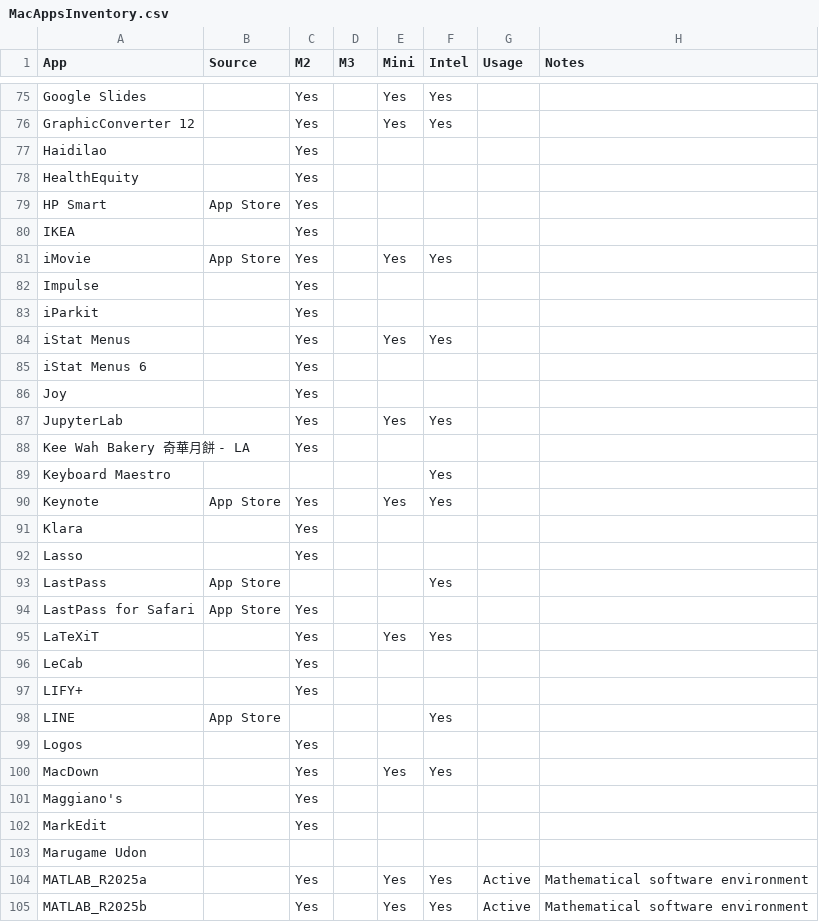
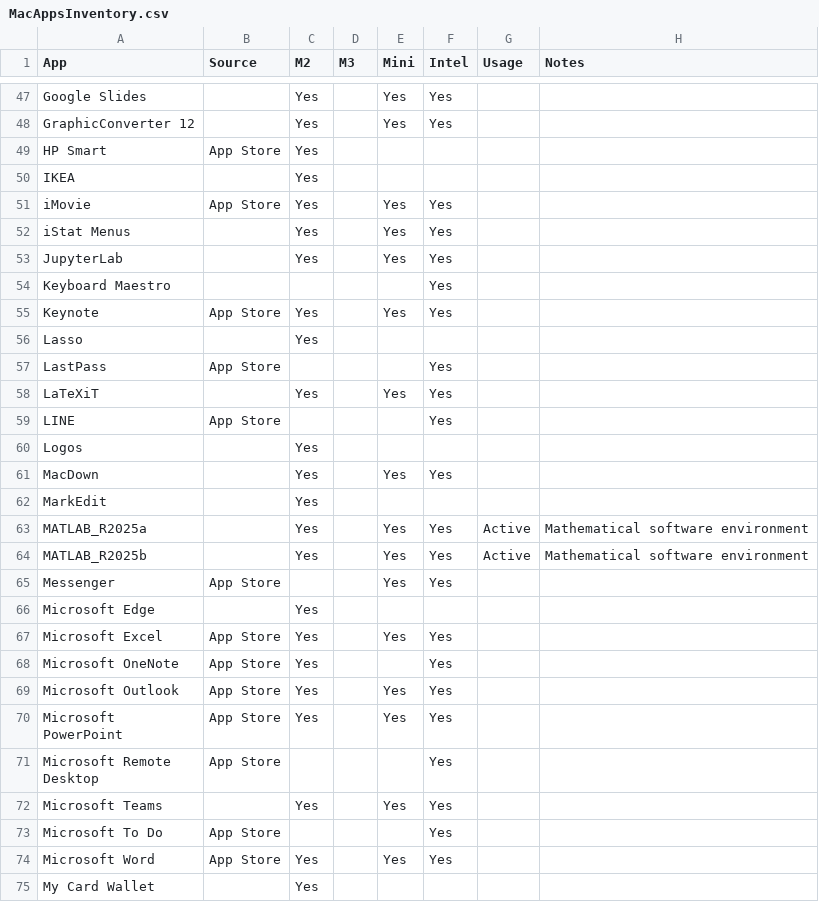
Before and after one commit to fjhickernell/SharedConfigs, a CSV file: MacApps/MacAppsInventory.csv, drawn as a sheet; only a part is shown, gaps mark what is left out; the shorter side is filled out with more unchanged rows; the diff covers the shown part only; the diff names each change by its address in the sheet, - before the commit and + after, or states it on an @@ line.

```diff
--- a/MacApps/MacAppsInventory.csv
+++ b/MacApps/MacAppsInventory.csv
-row 77: Haidilao |  | Yes
-row 78: HealthEquity |  | Yes
-row 82: Impulse |  | Yes
-row 83: iParkit |  | Yes
-row 85: iStat Menus 6 |  | Yes
-row 86: Joy |  | Yes
-row 88: Kee Wah Bakery 奇華月餅 - LA |  | Yes
-row 91: Klara |  | Yes
-row 94: LastPass for Safari | App Store | Yes
-row 96: LeCab |  | Yes
-row 97: LIFY+ |  | Yes
-row 101: Maggiano's |  | Yes
-row 103: Marugame Udon
```
Also changed, not shown: 38 removed rows and 4 edited cells elsewhere in this file, 4 other files.
